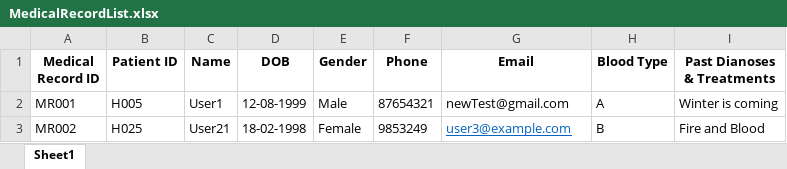
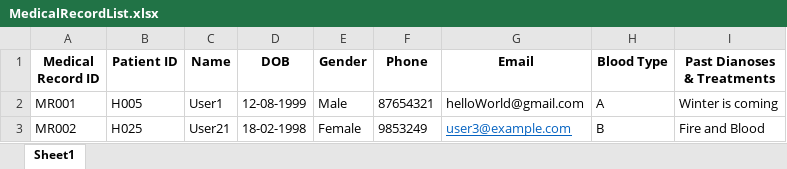
Before and after one commit to RajEstela/OOP_Proj, an Excel workbook: data/MedicalRecordList.xlsx, sheet Sheet1, drawn as a sheet; values as stored, in another font and other column widths than the file's, no borders; the diff names each change by its address in the sheet, - before the commit and + after, or states it on an @@ line.

```diff
--- a/data/MedicalRecordList.xlsx (sheet Sheet1)
+++ b/data/MedicalRecordList.xlsx (sheet Sheet1)
-G2 (Email): newTest@gmail.com
+G2 (Email): helloWorld@gmail.com
```
Also changed, not shown: data/AppointmentList.xlsx, data/AppointmentOutcomeRecordList.xlsx, 2 other files.
